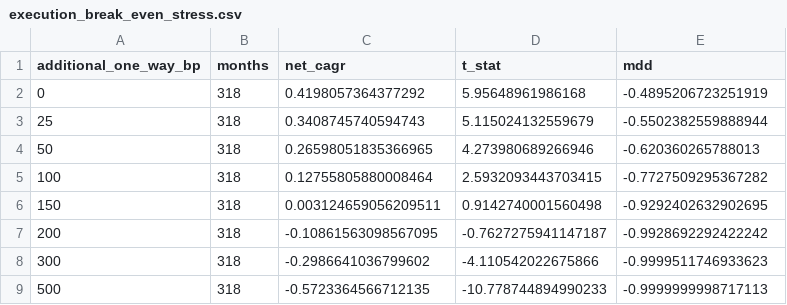
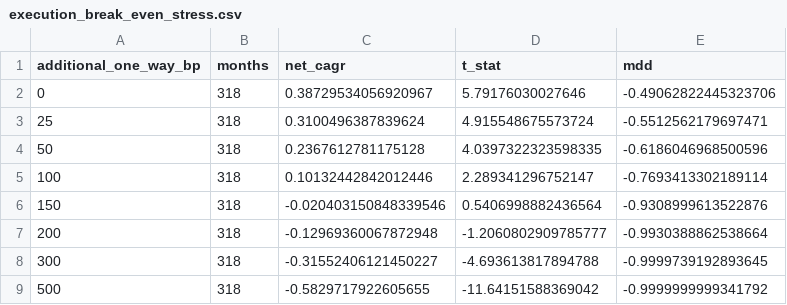
Before and after one commit to Rowoon-Lee5/metric_studio_by_moon, a CSV file: results/execution_break_even_stress.csv, drawn as a sheet.

```diff
--- a/results/execution_break_even_stress.csv
+++ b/results/execution_break_even_stress.csv
@@ -1,9 +1,9 @@
 additional_one_way_bp,months,net_cagr,t_stat,mdd
-0,318,0.4198057364377292,5.95648961986168,-0.4895206723251919
-25,318,0.3408745740594743,5.115024132559679,-0.5502382559888944
-50,318,0.26598051835366965,4.273980689266946,-0.620360265788013
-100,318,0.12755805880008464,2.5932093443703415,-0.7727509295367282
-150,318,0.003124659056209511,0.9142740001560498,-0.9292402632902695
-200,318,-0.10861563098567095,-0.7627275941147187,-0.9928692292422242
-300,318,-0.2986641036799602,-4.110542022675866,-0.9999511746933623
-500,318,-0.5723364566712135,-10.778744894990233,-0.9999999998717113
+0,318,0.38729534056920967,5.79176030027646,-0.49062822445323706
+25,318,0.3100496387839624,4.915548675573724,-0.5512562179697471
+50,318,0.2367612781175128,4.0397322323598335,-0.6186046968500596
+100,318,0.10132442842012446,2.289341296752147,-0.7693413302189114
+150,318,-0.020403150848339546,0.5406998882436564,-0.9308999613522876
+200,318,-0.12969360067872948,-1.2060802909785777,-0.9930388862538664
+300,318,-0.31552406121450227,-4.693613817894788,-0.9999739192893645
+500,318,-0.5829717922605655,-11.64151588369042,-0.9999999999341792
```
Also changed, not shown: results/alpha_topology_continents.csv, results/smallcap_execution_baseline_returns.csv, 23 other files.
